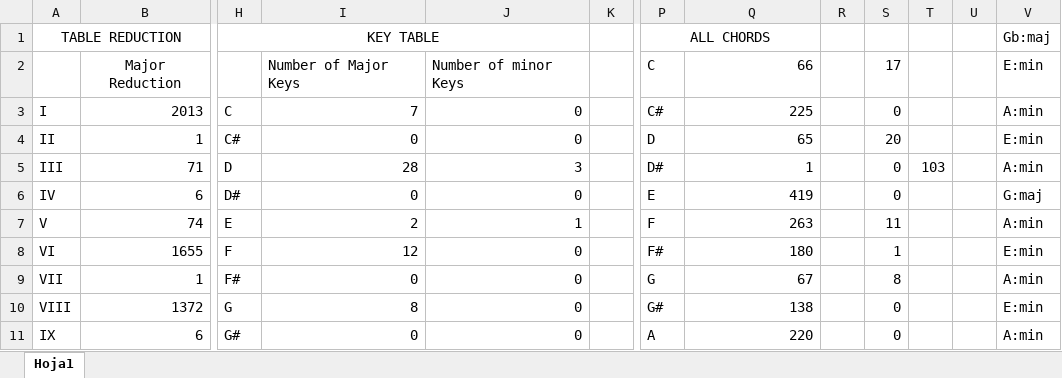
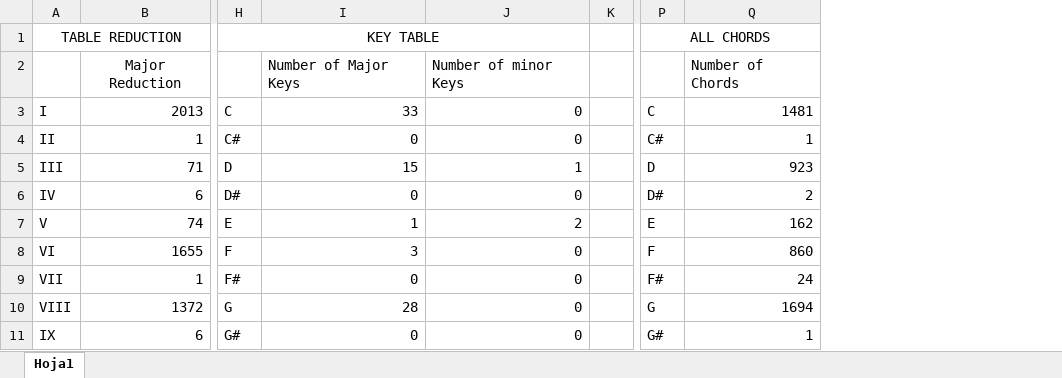
Before and after one commit to Garreta11/TFGJordiGarreta, an Excel workbook: tables/ALL TABLES.xlsx, sheet Hoja1, drawn as a sheet; only a part is shown, gaps mark what is left out; values as stored, in another font and other column widths than the file's, no borders; the diff covers the shown part only; the diff names each change by its address in the sheet, - before the commit and + after, or states it on an @@ line.

Commit message:
All Tables

```diff
--- a/tables/ALL TABLES.xlsx (sheet Hoja1)
+++ b/tables/ALL TABLES.xlsx (sheet Hoja1)
-column R, empty
-column S, rows 2-11: 17 | 0 | 20 | 0 | 0 | 11 | 1 | 8 | 0 | 0
-column T, row 5: 103
-column U, empty
-column V, rows 1-11: Gb:maj | E:min | A:min | E:min | A:min | G:maj | A:min | E:min | A:min | E:min | A:min
-P2: C
+P2: (empty)
-Q2: 66
+Q2: Number of Chords
-I3: 7
+I3: 33
-P3: C#
+P3: C
-Q3: 225
+Q3: 1481
-P4: D
+P4: C#
-Q4: 65
+Q4: 1
-I5: 28
+I5: 15
-J5: 3
+J5: 1
-P5: D#
+P5: D
-Q5: 1
+Q5: 923
-P6: E
+P6: D#
-Q6: 419
+Q6: 2
-I7: 2
+I7: 1
-J7: 1
+J7: 2
-P7: F
+P7: E
-Q7: 263
+Q7: 162
-I8: 12
+I8: 3
-P8: F#
+P8: F
-Q8: 180
+Q8: 860
-P9: G
+P9: F#
-Q9: 67
+Q9: 24
-I10: 8
+I10: 28
-P10: G#
+P10: G
-Q10: 138
+Q10: 1694
-P11: A
+P11: G#
-Q11: 220
+Q11: 1
```
Also changed, not shown: 22 removed rows and 98 edited cells elsewhere in this sheet, 4 other files.
